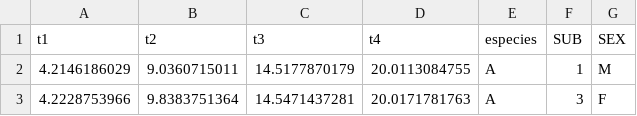
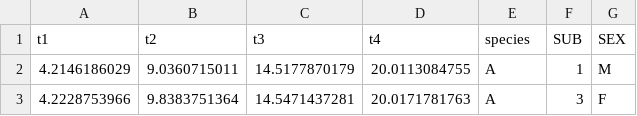
Before and after one commit to diogro/bayesian-cov-estimation, a CSV file: dados5sp-with-factors.csv, drawn as a sheet; only a part is shown.

Commit message:
-e

```diff
--- a/dados5sp-with-factors.csv
+++ b/dados5sp-with-factors.csv
@@ -1,2 +1,2 @@
-"t1","t2","t3","t4","especies","SUB","SEX"
+"t1","t2","t3","t4","species","SUB","SEX"
 4.2146186029,9.0360715011,14.5177870179,20.0113084755,"A","1","M"
```
